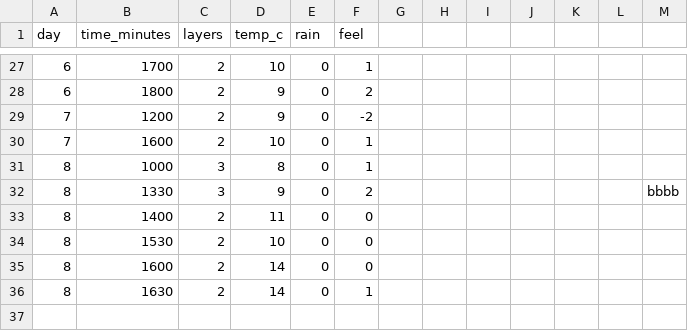
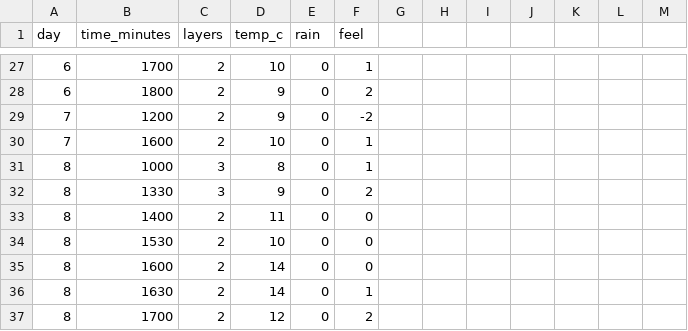
Before and after one commit to m-mohsin07/DearData_Assessment_v1, a CSV file: outfit_weather.csv, drawn as a sheet; only a part is shown, gaps mark what is left out; the diff names each change by its address in the sheet, - before the commit and + after, or states it on an @@ line.

Commit message:
weather_update

```diff
--- a/outfit_weather.csv
+++ b/outfit_weather.csv
-M32: bbbb
+M32: (empty)
+row 37: 8 | 1700 | 2 | 12 | 0 | 2
```
